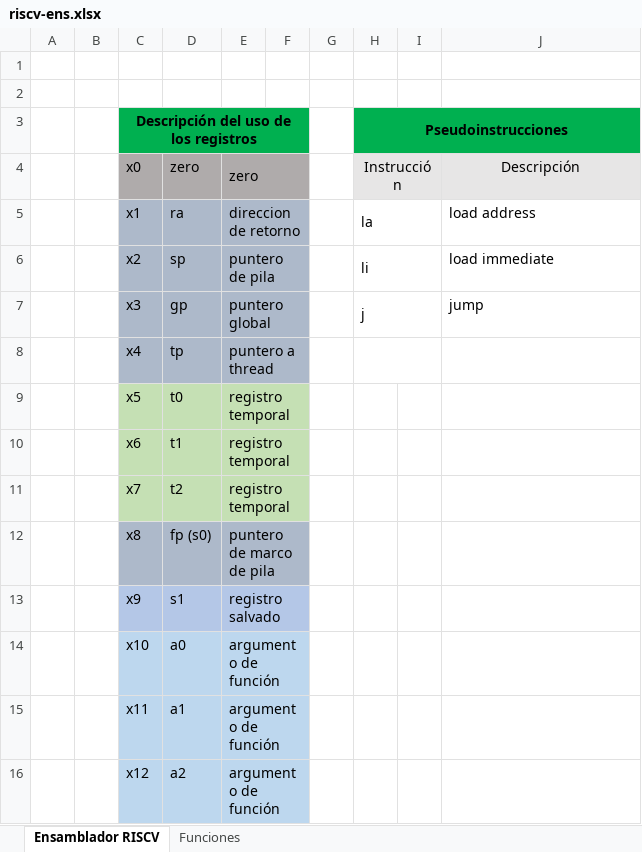
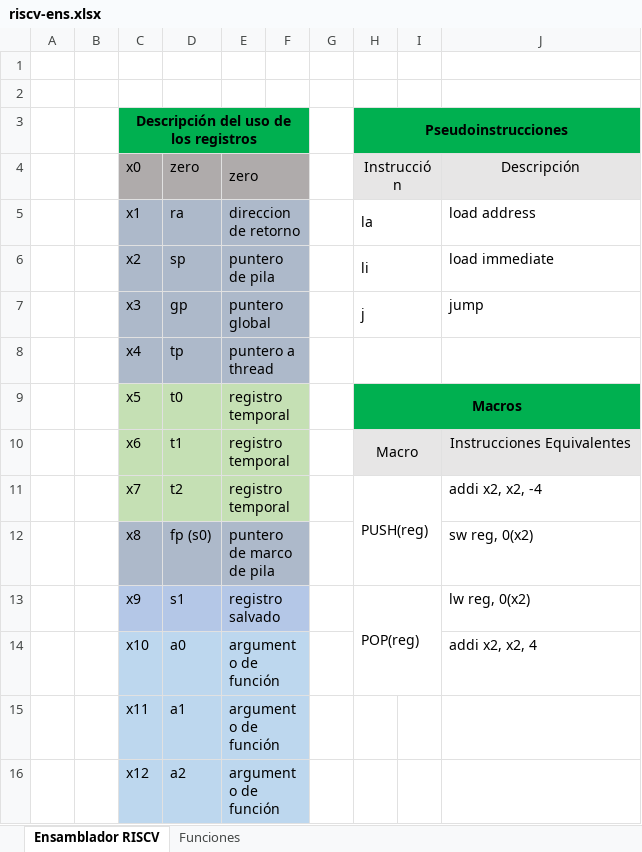
Before and after one commit to BrunoBKos/Beca-24-25-RISC-V, an Excel workbook: riscv-ens.xlsx, sheet Ensamblador RISCV, drawn as a sheet; only a part is shown; values as stored, in another font and other column widths than the file's, no borders; the diff names each change by its address in the sheet, - before the commit and + after, or states it on an @@ line.

```diff
--- a/riscv-ens.xlsx (sheet Ensamblador RISCV)
+++ b/riscv-ens.xlsx (sheet Ensamblador RISCV)
-H9: (empty)
+H9: Macros
-H9:J9 fill: none
+H9:J9 fill: #00B050
+H9:J9 merged
-H10: (empty)
+H10: Macro
-H10:J10 fill: none
+H10:J10 fill: #E7E6E6
+H10:I10 merged
-J10: (empty)
+J10: Instrucciones Equivalentes
-H11: (empty)
+H11: PUSH(reg)
+H11:I12 merged
-J11: (empty)
+J11: addi x2, x2, -4
-J12: (empty)
+J12: sw reg, 0(x2)
-H13: (empty)
+H13: POP(reg)
+H13:I14 merged
-J13: (empty)
+J13: lw reg, 0(x2)
-J14: (empty)
+J14: addi x2, x2, 4
```
Also changed, not shown: sheet Funciones, Simuladores/Simuladores.xlsx, comp_inst.xlsx.
